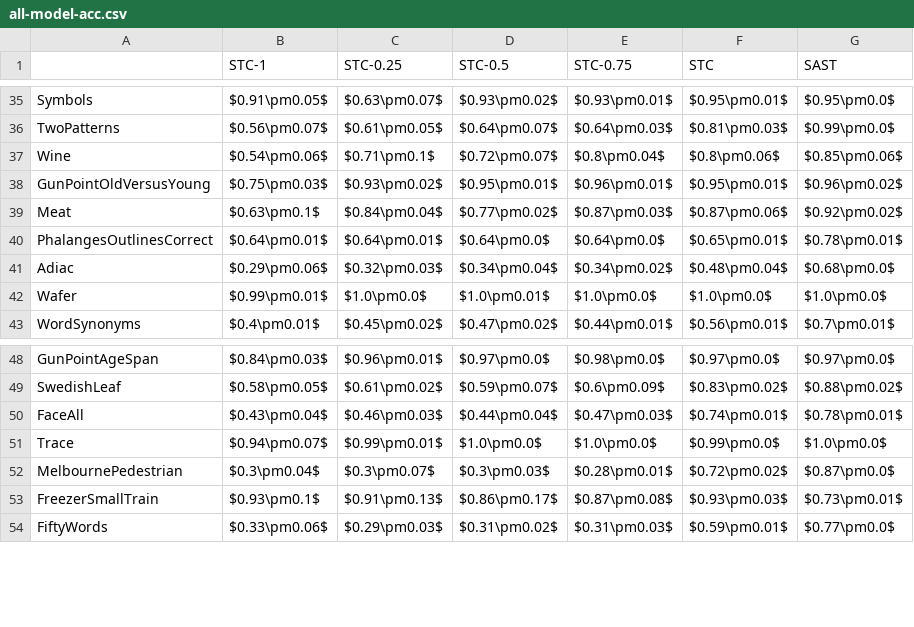
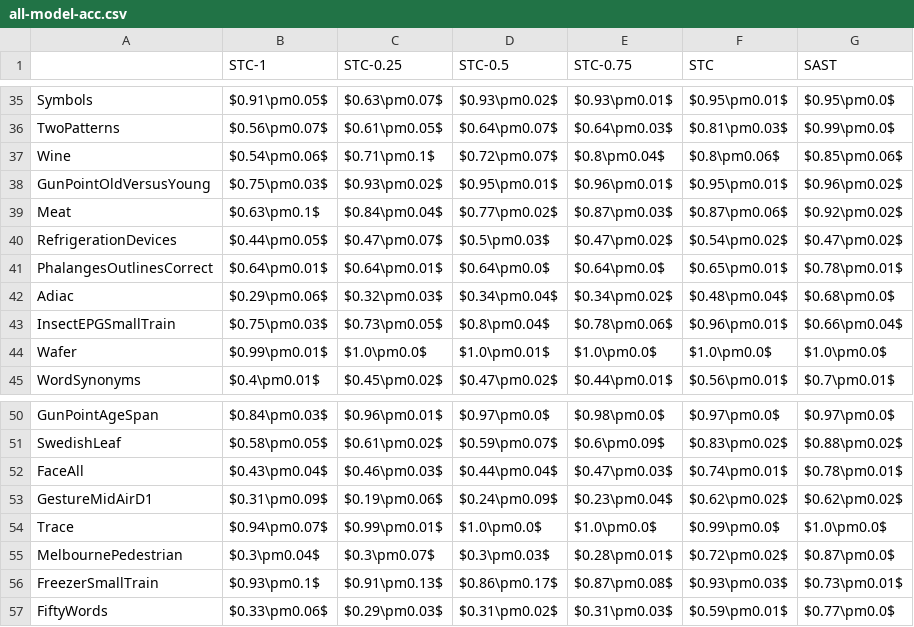
Before and after one commit to frankl1/sast, a CSV file: results/all-model-acc.csv, drawn as a sheet; only a part is shown, gaps mark what is left out; the diff names each change by its address in the sheet, - before the commit and + after, or states it on an @@ line.

```diff
--- a/results/all-model-acc.csv
+++ b/results/all-model-acc.csv
+row 40: RefrigerationDevices | $0.44\pm0.05$ | $0.47\pm0.07$ | $0.5\pm0.03$ | $0.47\pm0.02$ | $0.54\pm0.02$ | $0.47\pm0.02$
+row 43: InsectEPGSmallTrain | $0.75\pm0.03$ | $0.73\pm0.05$ | $0.8\pm0.04$ | $0.78\pm0.06$ | $0.96\pm0.01$ | $0.66\pm0.04$
+row 53: GestureMidAirD1 | $0.31\pm0.09$ | $0.19\pm0.06$ | $0.24\pm0.09$ | $0.23\pm0.04$ | $0.62\pm0.02$ | $0.62\pm0.02$
```
Also changed, not shown: results/results-rf-ridge.csv, 2 other files.
